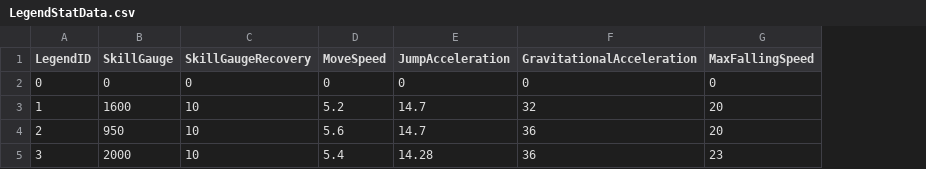
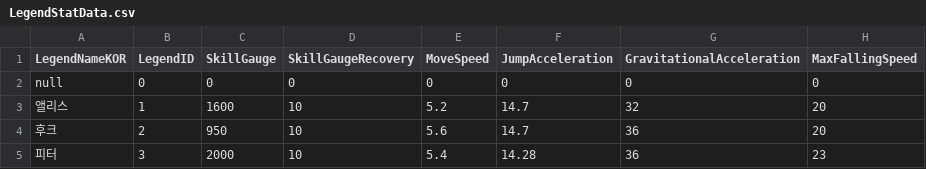
Before and after one commit to KIA-PROGRAMMING-38/Team_ItaCH_SmashLegends, a CSV file: ItaCH_Smash_Legends/Assets/Resources/Data/LegendStatData.csv, drawn as a sheet; only a part is shown; the diff names each change by its address in the sheet, - before the commit and + after, or states it on an @@ line.

Commit message:
[Feat] Implement SelectLegendPopup

```diff
--- a/ItaCH_Smash_Legends/Assets/Resources/Data/LegendStatData.csv
+++ b/ItaCH_Smash_Legends/Assets/Resources/Data/LegendStatData.csv
+column A (LegendNameKOR), rows 2-5: null | 앨리스 | 후크 | 피터
```
Also changed, not shown: 33 other files.
